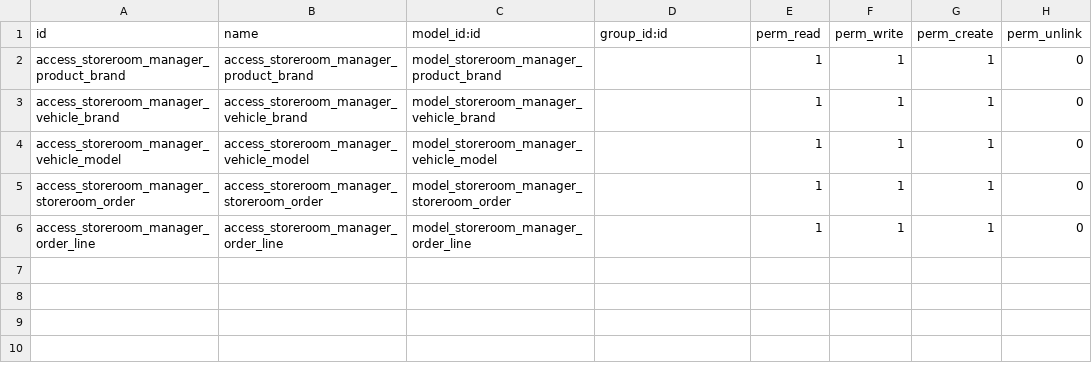
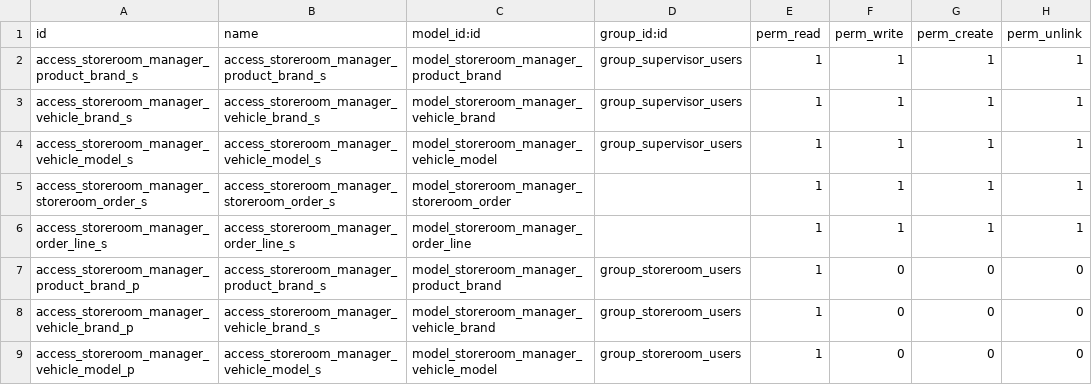
Before and after one commit to jobiols/cl-taller, a CSV file: storeroom_manager/security/ir.model.access.csv, drawn as a sheet.

```diff
--- a/storeroom_manager/security/ir.model.access.csv
+++ b/storeroom_manager/security/ir.model.access.csv
@@ -1,6 +1,9 @@
 id,name,model_id:id,group_id:id,perm_read,perm_write,perm_create,perm_unlink
-access_storeroom_manager_product_brand,access_storeroom_manager_product_brand,model_storeroom_manager_product_brand,,1,1,1,0
-access_storeroom_manager_vehicle_brand,access_storeroom_manager_vehicle_brand,model_storeroom_manager_vehicle_brand,,1,1,1,0
-access_storeroom_manager_vehicle_model,access_storeroom_manager_vehicle_model,model_storeroom_manager_vehicle_model,,1,1,1,0
-access_storeroom_manager_storeroom_order,access_storeroom_manager_storeroom_order,model_storeroom_manager_storeroom_order,,1,1,1,0
-access_storeroom_manager_order_line,access_storeroom_manager_order_line,model_storeroom_manager_order_line,,1,1,1,0
+access_storeroom_manager_product_brand_s,access_storeroom_manager_product_brand_s,model_storeroom_manager_product_brand,group_supervisor_users,1,1,1,1
+access_storeroom_manager_vehicle_brand_s,access_storeroom_manager_vehicle_brand_s,model_storeroom_manager_vehicle_brand,group_supervisor_users,1,1,1,1
+access_storeroom_manager_vehicle_model_s,access_storeroom_manager_vehicle_model_s,model_storeroom_manager_vehicle_model,group_supervisor_users,1,1,1,1
+access_storeroom_manager_storeroom_order_s,access_storeroom_manager_storeroom_order_s,model_storeroom_manager_storeroom_order,,1,1,1,1
+access_storeroom_manager_order_line_s,access_storeroom_manager_order_line_s,model_storeroom_manager_order_line,,1,1,1,1
+access_storeroom_manager_product_brand_p,access_storeroom_manager_product_brand_s,model_storeroom_manager_product_brand,group_storeroom_users,1,0,0,0
+access_storeroom_manager_vehicle_brand_p,access_storeroom_manager_vehicle_brand_s,model_storeroom_manager_vehicle_brand,group_storeroom_users,1,0,0,0
+access_storeroom_manager_vehicle_model_p,access_storeroom_manager_vehicle_model_s,model_storeroom_manager_vehicle_model,group_storeroom_users,1,0,0,0
```
Also changed, not shown: 3 other files.
